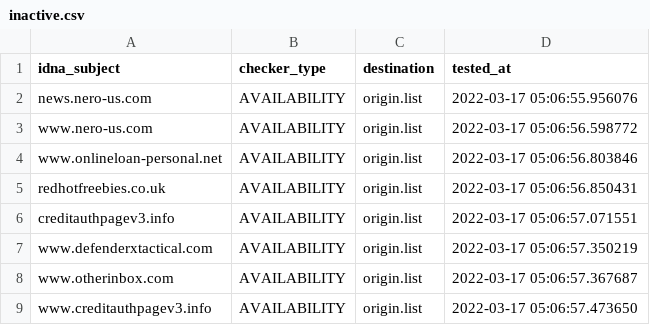
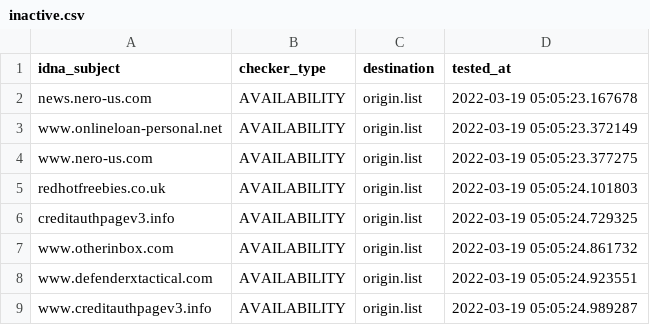
Before and after one commit to dead-hosts/add.Spam_git_FadeMind, a CSV file: .pyfunceble/inactive.csv, drawn as a sheet.

```diff
--- a/.pyfunceble/inactive.csv
+++ b/.pyfunceble/inactive.csv
@@ -1,9 +1,9 @@
 idna_subject,checker_type,destination,tested_at
-news.nero-us.com,AVAILABILITY,origin.list,2022-03-17 05:06:55.956076
-www.nero-us.com,AVAILABILITY,origin.list,2022-03-17 05:06:56.598772
-www.onlineloan-personal.net,AVAILABILITY,origin.list,2022-03-17 05:06:56.803846
-redhotfreebies.co.uk,AVAILABILITY,origin.list,2022-03-17 05:06:56.850431
-creditauthpagev3.info,AVAILABILITY,origin.list,2022-03-17 05:06:57.071551
-www.defenderxtactical.com,AVAILABILITY,origin.list,2022-03-17 05:06:57.350219
-www.otherinbox.com,AVAILABILITY,origin.list,2022-03-17 05:06:57.367687
-www.creditauthpagev3.info,AVAILABILITY,origin.list,2022-03-17 05:06:57.473650
+news.nero-us.com,AVAILABILITY,origin.list,2022-03-19 05:05:23.167678
+www.onlineloan-personal.net,AVAILABILITY,origin.list,2022-03-19 05:05:23.372149
+www.nero-us.com,AVAILABILITY,origin.list,2022-03-19 05:05:23.377275
+redhotfreebies.co.uk,AVAILABILITY,origin.list,2022-03-19 05:05:24.101803
+creditauthpagev3.info,AVAILABILITY,origin.list,2022-03-19 05:05:24.729325
+www.otherinbox.com,AVAILABILITY,origin.list,2022-03-19 05:05:24.861732
+www.defenderxtactical.com,AVAILABILITY,origin.list,2022-03-19 05:05:24.923551
+www.creditauthpagev3.info,AVAILABILITY,origin.list,2022-03-19 05:05:24.989287
```
Also changed, not shown: 9 other files.
